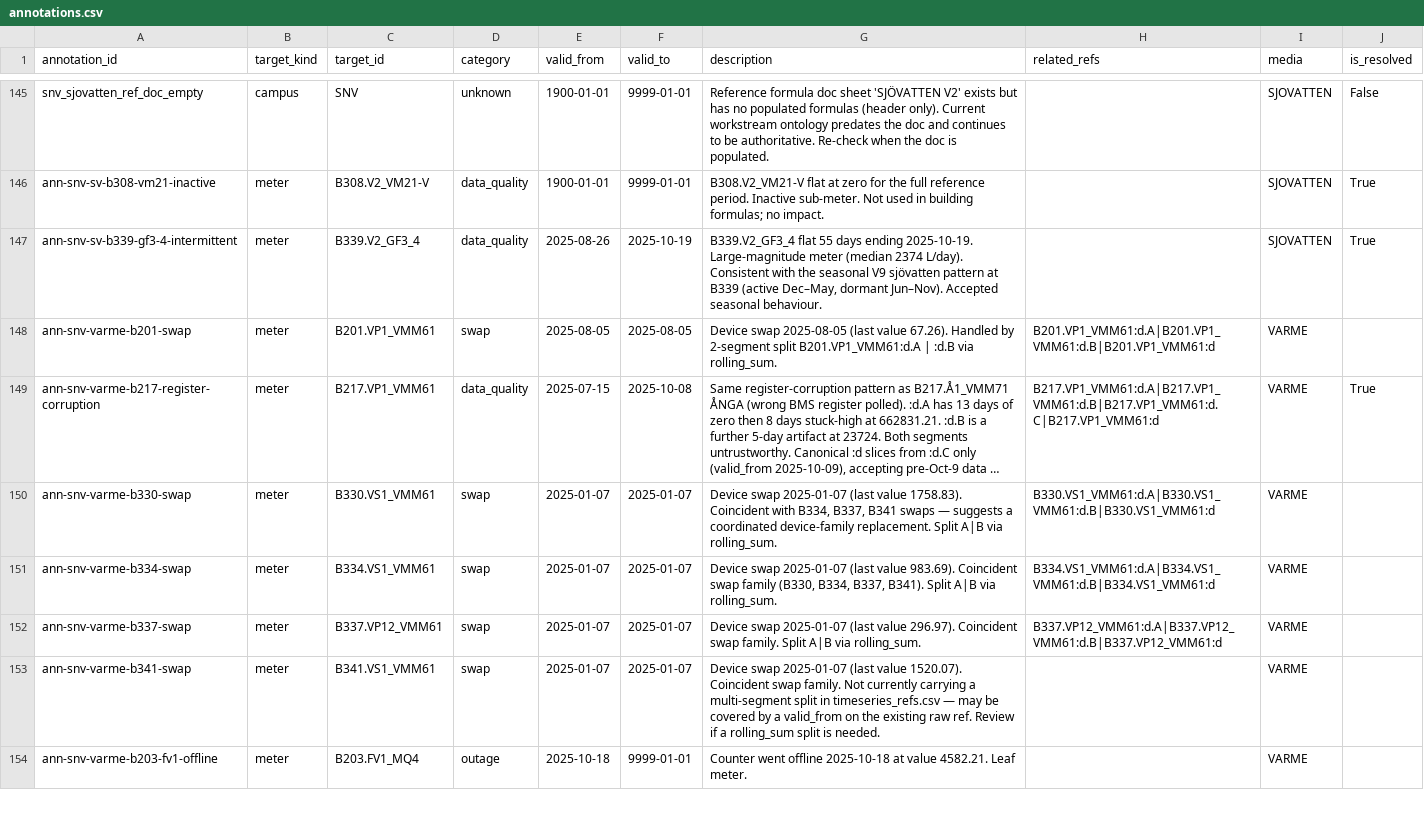
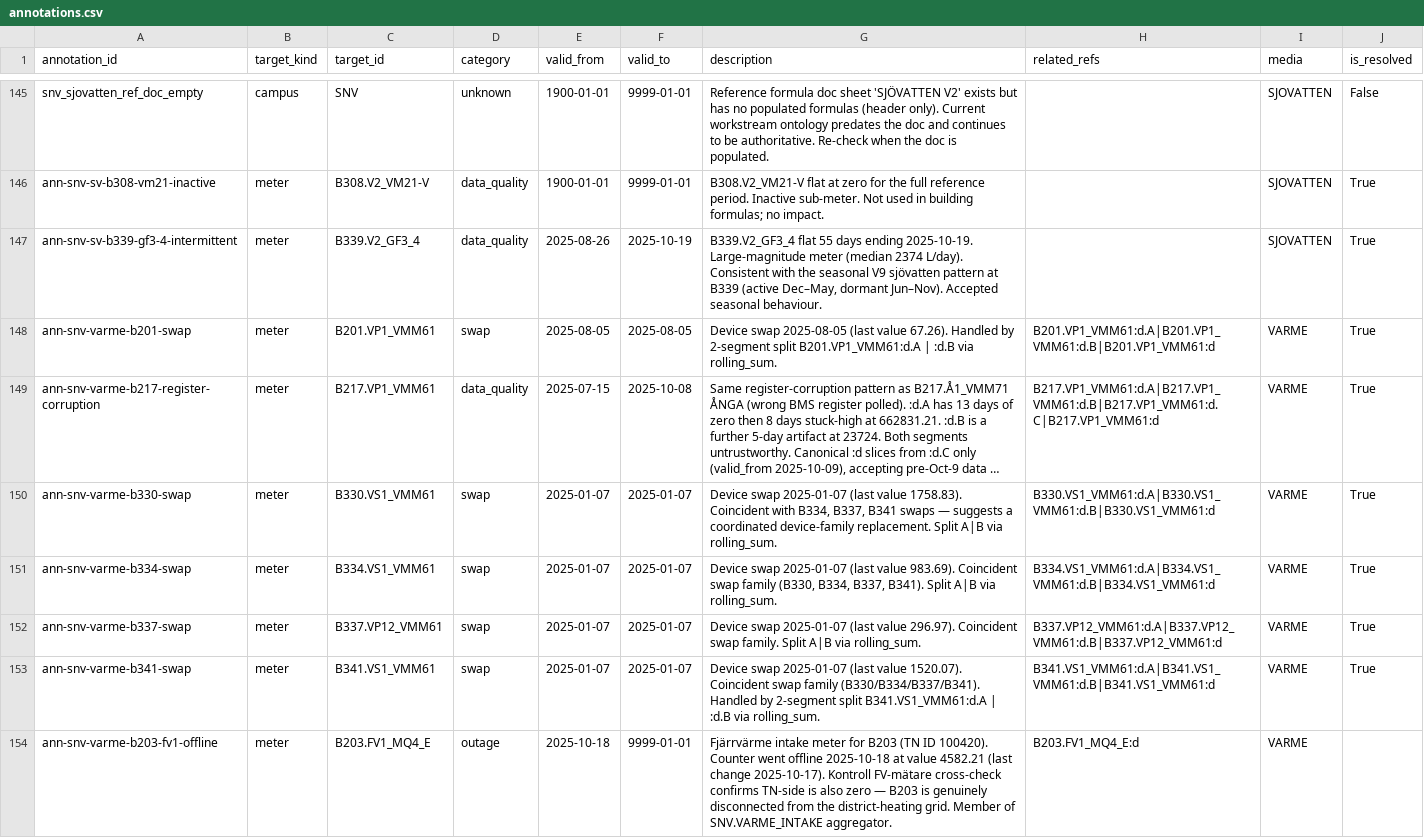
Before and after one commit to luiscarlon/graphite, a CSV file: data/sites/snackviken/annotations.csv, drawn as a sheet; only a part is shown, gaps mark what is left out; long unchanged cells end in …; the diff covers the shown part only; the diff names each change by its address in the sheet, - before the commit and + after, or states it on an @@ line.

```diff
--- a/data/sites/snackviken/annotations.csv
+++ b/data/sites/snackviken/annotations.csv
-J148 (is_resolved): (empty)
+J148 (is_resolved): True
-J150:J153 (is_resolved): (empty)
+J150:J153 (is_resolved): True
-G153 (description): …Coincident swap family. Not currently carrying a multi-segment split in timeseries_refs.csv — may be covered by a valid_from on the existing raw ref. Review if a rolling_sum split is needed.
+G153 (description): …Coincident swap family (B330/B334/B337/B341). Handled by 2-segment split B341.VS1_VMM61:d.A | :d.B via rolling_sum.
-H153 (related_refs): (empty)
+H153 (related_refs): B341.VS1_VMM61:d.A|B341.VS1_VMM61:d.B|B341.VS1_VMM61:d
-C154 (target_id): B203.FV1_MQ4
+C154 (target_id): B203.FV1_MQ4_E
-G154 (description): Counter went offline 2025-10-18 at value 4582.21. Leaf meter.
+G154 (description): Fjärrvärme intake meter for B203 (TN ID 100420). Counter went offline 2025-10-18 at value 4582.21 (last change 2025-10-17). Kontroll FV-mätare cross-check confirms TN-side is also zero — B203 is genuinely disconnected from the district-heating grid. Member of SNV.VARME_INTAKE aggregator.
-H154 (related_refs): (empty)
+H154 (related_refs): B203.FV1_MQ4_E:d
```
Also changed, not shown: 3 added rows and 3 edited cells elsewhere in this file, data/sites/snackviken/meter_relations.csv, data/sites/snackviken/timeseries_refs.csv, 12 other files.
